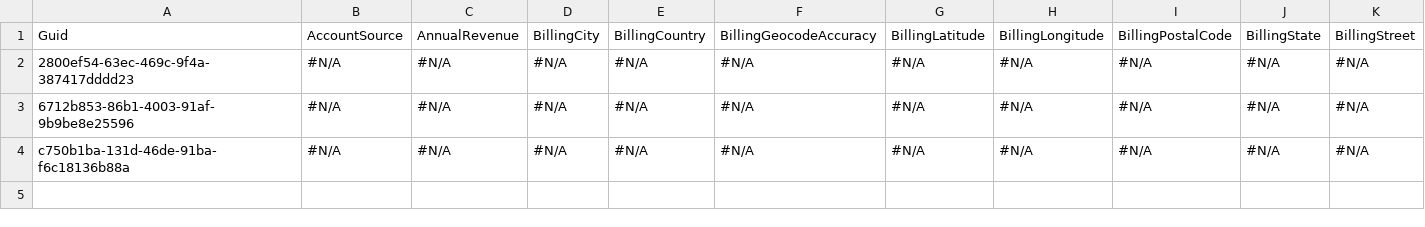
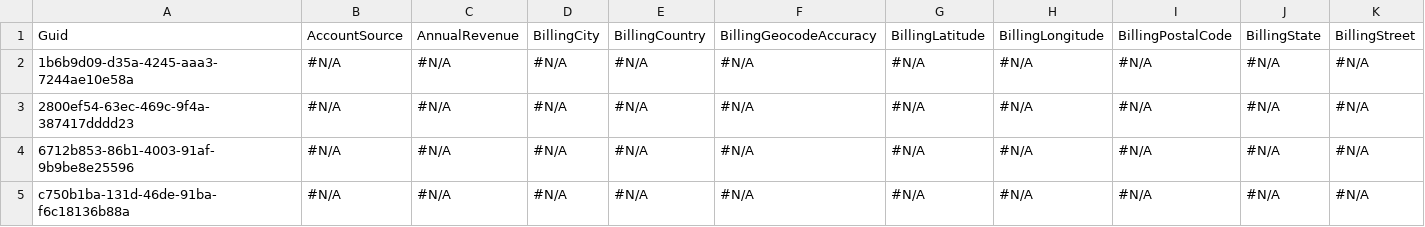
Before and after one commit to Prodlymoover/TestRepo1, a CSV file: Account.csv, drawn as a sheet; only a part is shown; rows hold the shown columns only; the diff names each change by its address in the sheet, - before the commit and + after, or states it on an @@ line.

Commit message:
Saved changes from the managed org to the repository branch

```diff
--- a/Account.csv
+++ b/Account.csv
+row 2: 1b6b9d09-d35a-4245-aaa3-7244ae10e58a | #N/A | #N/A | #N/A | #N/A | #N/A | #N/A | #N/A | #N/A | #N/A | #N/A
```
